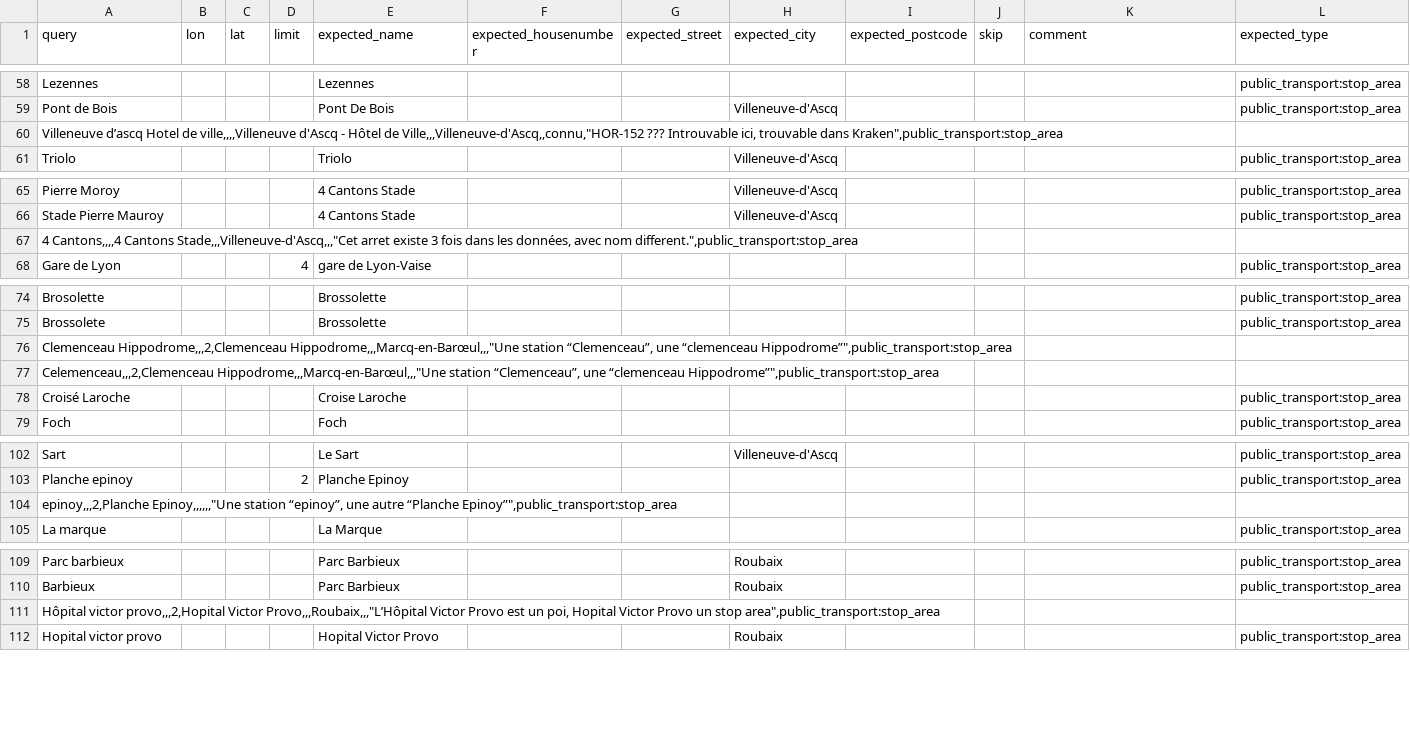
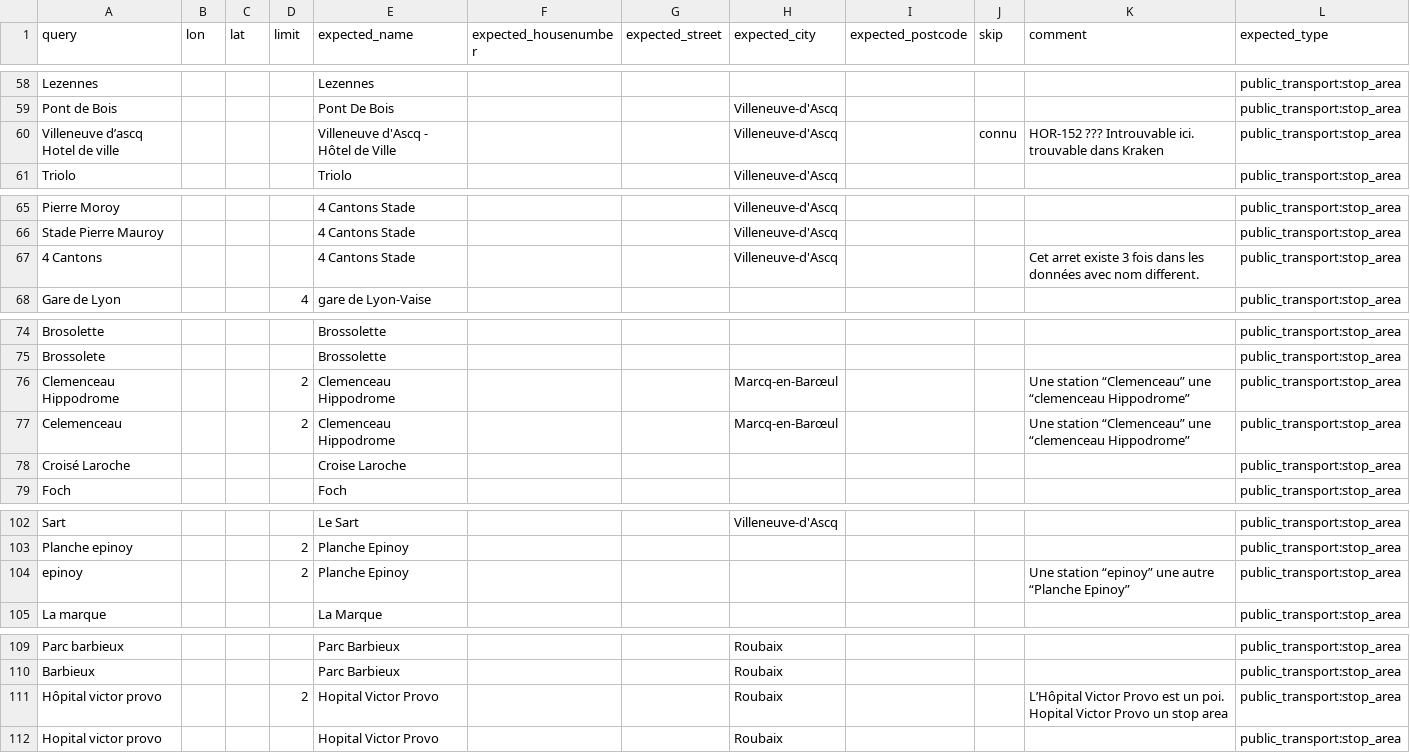
Before and after one commit to hove-io/geocoder-tester, a CSV file: geocoder_tester/world/france/nordpasdecalais/test_stop_areas.csv, drawn as a sheet; only a part is shown, gaps mark what is left out.

Commit message:
change encoding UT8-BOM to UTF8 remove quotes and unwanted comma

```diff
--- a/geocoder_tester/world/france/nordpasdecalais/test_stop_areas.csv
+++ b/geocoder_tester/world/france/nordpasdecalais/test_stop_areas.csv
@@ -59,3 +59,3 @@ Lezennes,,,,Lezennes,,,,,,,public_transport:stop_area
 Pont de Bois,,,,Pont De Bois,,,Villeneuve-d'Ascq,,,,public_transport:stop_area
-"Villeneuve d’ascq Hotel de ville,,,,Villeneuve d'Ascq - Hôtel de Ville,,,Villeneuve-d'Ascq,,connu,""HOR-152 ??? Introuvable ici, trouvable dans Kraken"",public_transport:stop_area"
+Villeneuve d’ascq Hotel de ville,,,,Villeneuve d'Ascq - Hôtel de Ville,,,Villeneuve-d'Ascq,,connu,HOR-152 ??? Introuvable ici. trouvable dans Kraken,public_transport:stop_area
 Triolo,,,,Triolo,,,Villeneuve-d'Ascq,,,,public_transport:stop_area
@@ -66,3 +66,3 @@ Pierre Moroy,,,,4 Cantons Stade,,,Villeneuve-d'Ascq,,,,public_transport:stop_are
 Stade Pierre Mauroy,,,,4 Cantons Stade,,,Villeneuve-d'Ascq,,,,public_transport:stop_area
-"4 Cantons,,,,4 Cantons Stade,,,Villeneuve-d'Ascq,,,""Cet arret existe 3 fois dans les données, avec nom different."",public_transport:stop_area"
+4 Cantons,,,,4 Cantons Stade,,,Villeneuve-d'Ascq,,,Cet arret existe 3 fois dans les données avec nom different.,public_transport:stop_area
 Gare de Lyon,,,4,gare de Lyon-Vaise,,,,,,,public_transport:stop_area
@@ -75,4 +75,4 @@ Brosolette,,,,Brossolette,,,,,,,public_transport:stop_area
 Brossolete,,,,Brossolette,,,,,,,public_transport:stop_area
-"Clemenceau Hippodrome,,,2,Clemenceau Hippodrome,,,Marcq-en-Barœul,,,""Une station “Clemenceau”, une “clemenceau Hippodrome”"",public_transport:stop_area"
-"Celemenceau,,,2,Clemenceau Hippodrome,,,Marcq-en-Barœul,,,""Une station “Clemenceau”, une “clemenceau Hippodrome”"",public_transport:stop_area"
+Clemenceau Hippodrome,,,2,Clemenceau Hippodrome,,,Marcq-en-Barœul,,,Une station “Clemenceau” une “clemenceau Hippodrome”,public_transport:stop_area
+Celemenceau,,,2,Clemenceau Hippodrome,,,Marcq-en-Barœul,,,Une station “Clemenceau” une “clemenceau Hippodrome”,public_transport:stop_area
 Croisé Laroche,,,,Croise Laroche,,,,,,,public_transport:stop_area
@@ -103,3 +103,3 @@ Sart,,,,Le Sart,,,Villeneuve-d'Ascq,,,,public_transport:stop_area
 Planche epinoy,,,2,Planche Epinoy,,,,,,,public_transport:stop_area
-"epinoy,,,2,Planche Epinoy,,,,,,""Une station “epinoy”, une autre “Planche Epinoy”"",public_transport:stop_area"
+epinoy,,,2,Planche Epinoy,,,,,,Une station “epinoy” une autre “Planche Epinoy”,public_transport:stop_area
 La marque,,,,La Marque,,,,,,,public_transport:stop_area
@@ -110,3 +110,3 @@ Parc barbieux,,,,Parc Barbieux,,,Roubaix,,,,public_transport:stop_area
 Barbieux,,,,Parc Barbieux,,,Roubaix,,,,public_transport:stop_area
-"Hôpital victor provo,,,2,Hopital Victor Provo,,,Roubaix,,,""L’Hôpital Victor Provo est un poi, Hopital Victor Provo un stop area"",public_transport:stop_area"
+Hôpital victor provo,,,2,Hopital Victor Provo,,,Roubaix,,,L’Hôpital Victor Provo est un poi. Hopital Victor Provo un stop area,public_transport:stop_area
 Hopital victor provo,,,,Hopital Victor Provo,,,Roubaix,,,,public_transport:stop_area
```
